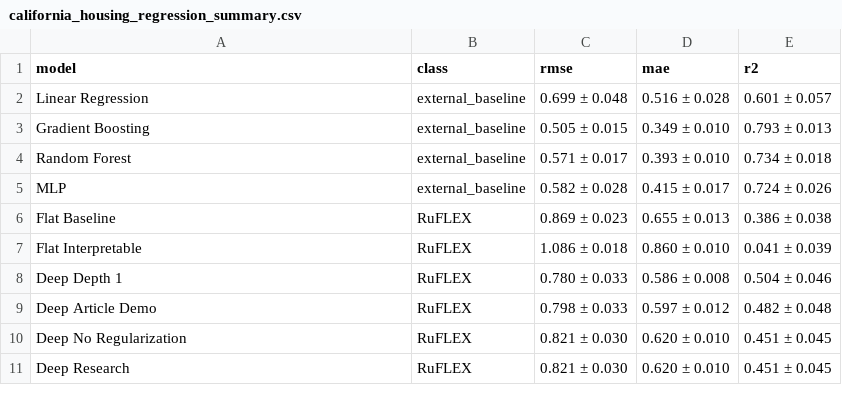
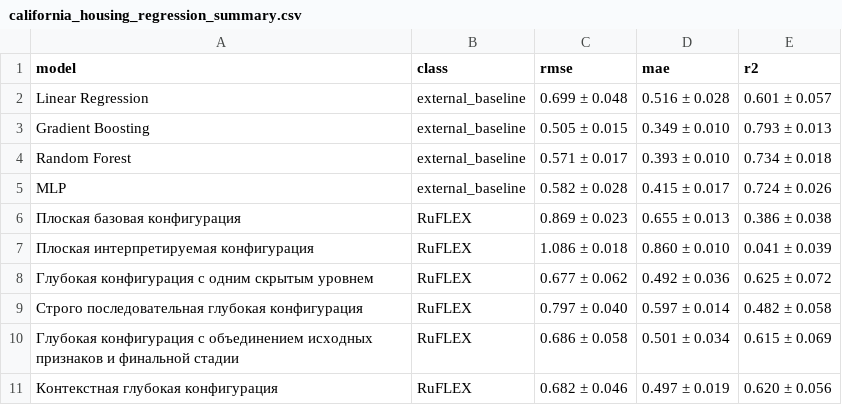
Before and after one commit to fims9000/RuFLEX, a CSV file: docs/article/q2_submission_package/tables/california_housing_regression_summary.csv, drawn as a sheet.

Commit message:
Finalize RuFLEX article package and deep architecture refresh

```diff
--- a/docs/article/q2_submission_package/tables/california_housing_regression_summary.csv
+++ b/docs/article/q2_submission_package/tables/california_housing_regression_summary.csv
@@ -5,7 +5,7 @@ Random Forest,external_baseline,0.571 ± 0.017,0.393 ± 0.010,0.734 ± 0.018
 MLP,external_baseline,0.582 ± 0.028,0.415 ± 0.017,0.724 ± 0.026
-Flat Baseline,RuFLEX,0.869 ± 0.023,0.655 ± 0.013,0.386 ± 0.038
-Flat Interpretable,RuFLEX,1.086 ± 0.018,0.860 ± 0.010,0.041 ± 0.039
-Deep Depth 1,RuFLEX,0.780 ± 0.033,0.586 ± 0.008,0.504 ± 0.046
-Deep Article Demo,RuFLEX,0.798 ± 0.033,0.597 ± 0.012,0.482 ± 0.048
-Deep No Regularization,RuFLEX,0.821 ± 0.030,0.620 ± 0.010,0.451 ± 0.045
-Deep Research,RuFLEX,0.821 ± 0.030,0.620 ± 0.010,0.451 ± 0.045
+Плоская базовая конфигурация,RuFLEX,0.869 ± 0.023,0.655 ± 0.013,0.386 ± 0.038
+Плоская интерпретируемая конфигурация,RuFLEX,1.086 ± 0.018,0.860 ± 0.010,0.041 ± 0.039
+Глубокая конфигурация с одним скрытым уровнем,RuFLEX,0.677 ± 0.062,0.492 ± 0.036,0.625 ± 0.072
+Строго последовательная глубокая конфигурация,RuFLEX,0.797 ± 0.040,0.597 ± 0.014,0.482 ± 0.058
+Глубокая конфигурация с объединением исходных признаков и финальной стадии,RuFLEX,0.686 ± 0.058,0.501 ± 0.034,0.615 ± 0.069
+Контекстная глубокая конфигурация,RuFLEX,0.682 ± 0.046,0.497 ± 0.019,0.620 ± 0.056
```
Also changed, not shown: docs/article/q2_submission_package/tables/california_value_binary_geo_summary.csv, docs/article/q2_submission_package/tables/covtype_binary_geo_summary.csv, 51 other files.
